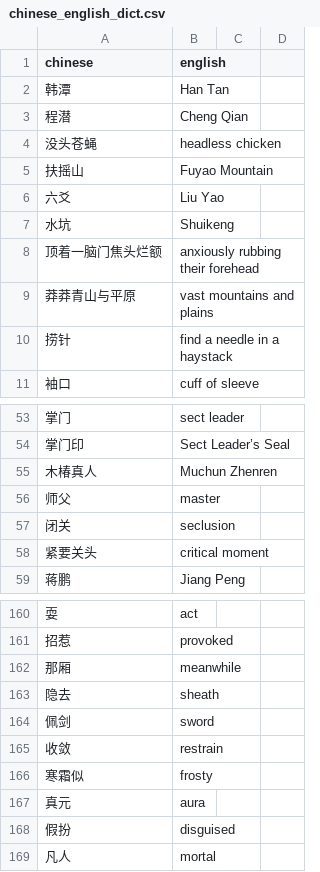
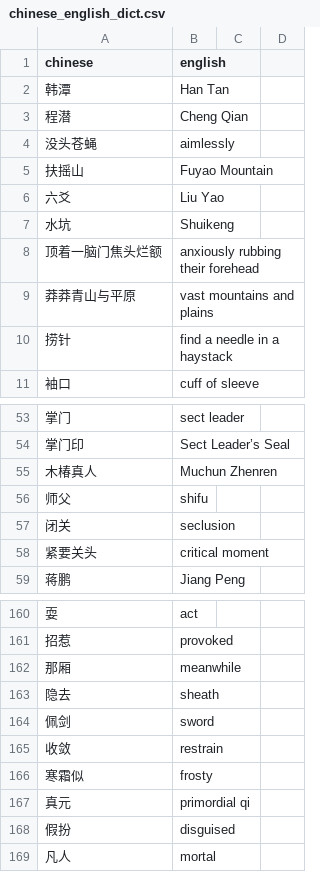
Before and after one commit to caerulex/Chinese-Non-Natively, a CSV file: chinese_non_natively/chinese_english_dict.csv, drawn as a sheet; only a part is shown, gaps mark what is left out; the diff covers the shown part only.

```diff
--- a/chinese_non_natively/chinese_english_dict.csv
+++ b/chinese_non_natively/chinese_english_dict.csv
@@ -3,3 +3,3 @@ chinese, english
 程潜, Cheng Qian
-没头苍蝇, headless chicken
+没头苍蝇, aimlessly
 扶摇山, Fuyao Mountain
@@ -55,3 +55,3 @@ chinese, english
 木椿真人, Muchun Zhenren
-师父, master
+师父, shifu
 闭关, seclusion
@@ -166,3 +166,3 @@ chinese, english
 寒霜似, frosty
-真元, aura
+真元, primordial qi
 假扮, disguised
```
Also changed, not shown: 75 added rows elsewhere in this file, 5 other files.
